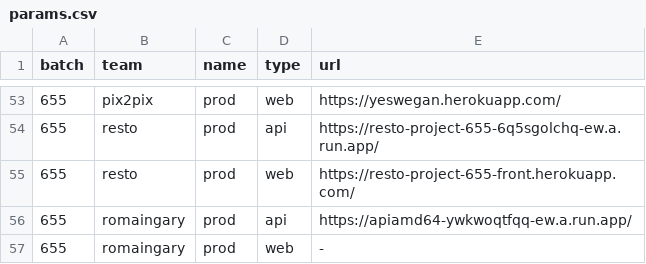
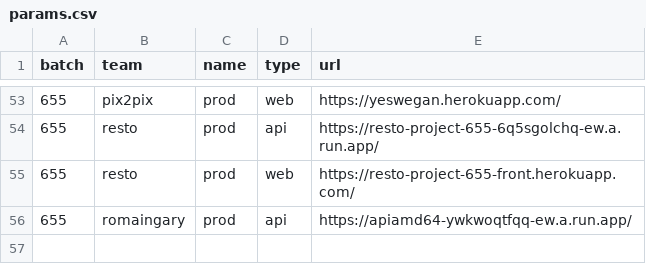
Before and after one commit to gmanchon/wagon-awake, a CSV file: params.csv, drawn as a sheet; only a part is shown, gaps mark what is left out; the diff names each change by its address in the sheet, - before the commit and + after, or states it on an @@ line.

Commit message:
remove invalid param

```diff
--- a/params.csv
+++ b/params.csv
-row 57: 655 | romaingary | prod | web | -
```
